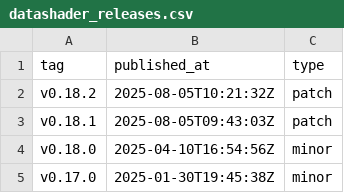
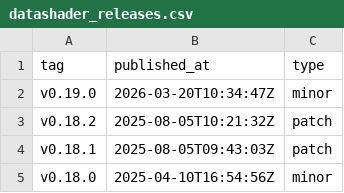
Before and after one commit to Azaya89/holoviz-insights, a CSV file: data/datashader_releases.csv, drawn as a sheet; only a part is shown; the shorter side is filled out with more unchanged rows.

```diff
--- a/data/datashader_releases.csv
+++ b/data/datashader_releases.csv
@@ -1,2 +1,3 @@
 tag,published_at,type
+v0.19.0,2026-03-20T10:34:47Z,minor
 v0.18.2,2025-08-05T10:21:32Z,patch
```
Also changed, not shown: data/panel_releases.csv, 10 other files.
